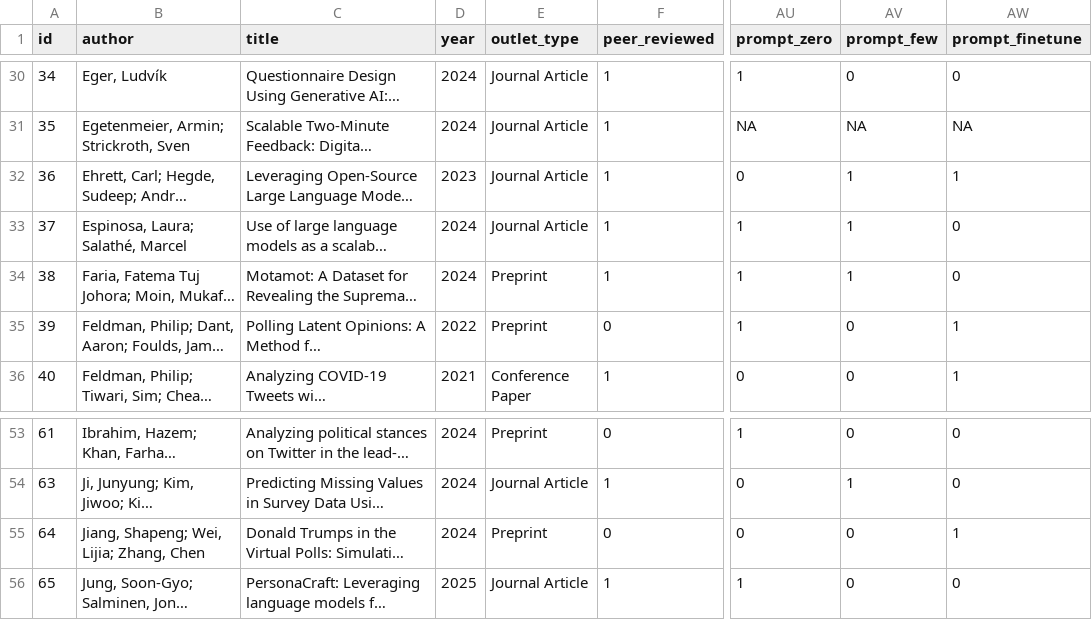
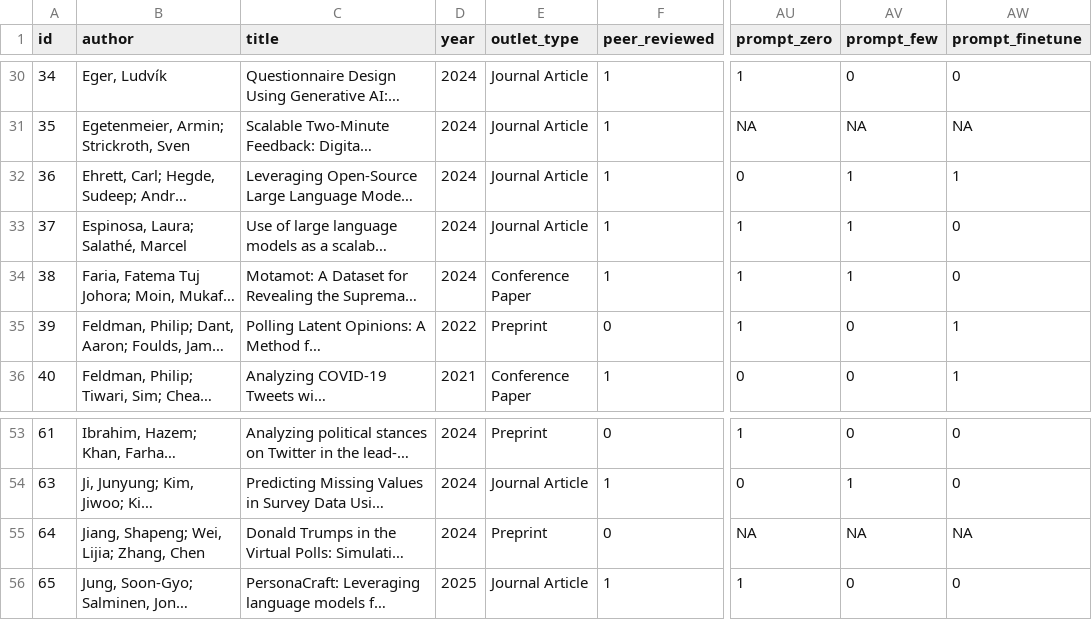
Before and after one commit to leahvdh/survai, a CSV file: Replication Materials/data_survai.csv, drawn as a sheet; only a part is shown, gaps mark what is left out; long unchanged cells end in …; the diff names each change by its address in the sheet, - before the commit and + after, or states it on an @@ line.

Commit message:
Updated Readme and minor db typos

```diff
--- a/Replication Materials/data_survai.csv
+++ b/Replication Materials/data_survai.csv
-D32 (year): 2023
+D32 (year): 2024
-E34 (outlet_type): Preprint
+E34 (outlet_type): Conference Paper
-AU55 (prompt_zero): 0
+AU55 (prompt_zero): NA
-AV55 (prompt_few): 0
+AV55 (prompt_few): NA
-AW55 (prompt_finetune): 1
+AW55 (prompt_finetune): NA
```
Also changed, not shown: 5 other files.
